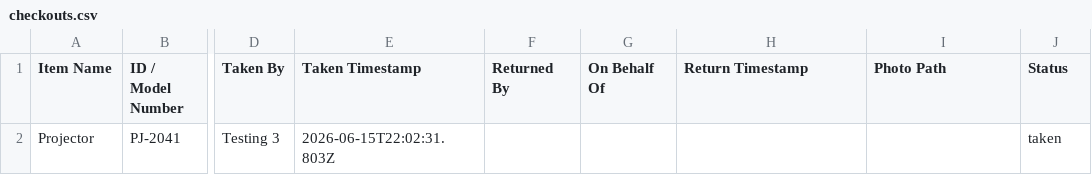
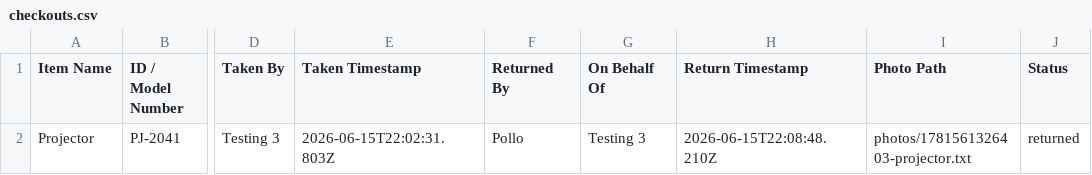
Before and after one commit to pollats/inventory_tracker, a CSV file: data/checkouts.csv, drawn as a sheet; only a part is shown, gaps mark what is left out; the diff names each change by its address in the sheet, - before the commit and + after, or states it on an @@ line.

Commit message:
Update checkouts.csv — 2026-06-15T22:08:48.211Z

```diff
--- a/data/checkouts.csv
+++ b/data/checkouts.csv
-F2 (Returned By): (empty)
+F2 (Returned By): Pollo
-G2 (On Behalf Of): (empty)
+G2 (On Behalf Of): Testing 3
-H2 (Return Timestamp): (empty)
+H2 (Return Timestamp): 2026-06-15T22:08:48.210Z
-I2 (Photo Path): (empty)
+I2 (Photo Path): photos/1781561326403-projector.txt
-J2 (Status): taken
+J2 (Status): returned
```
